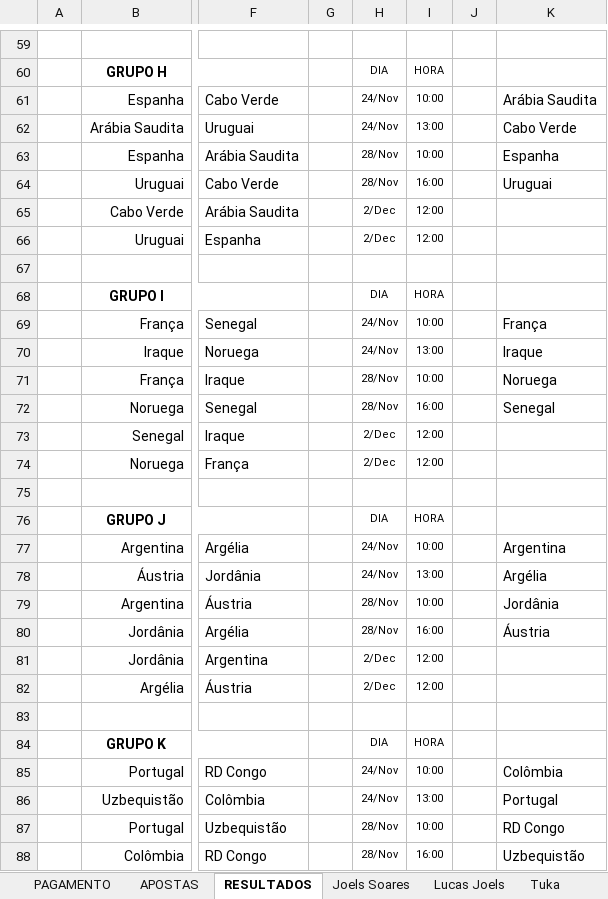
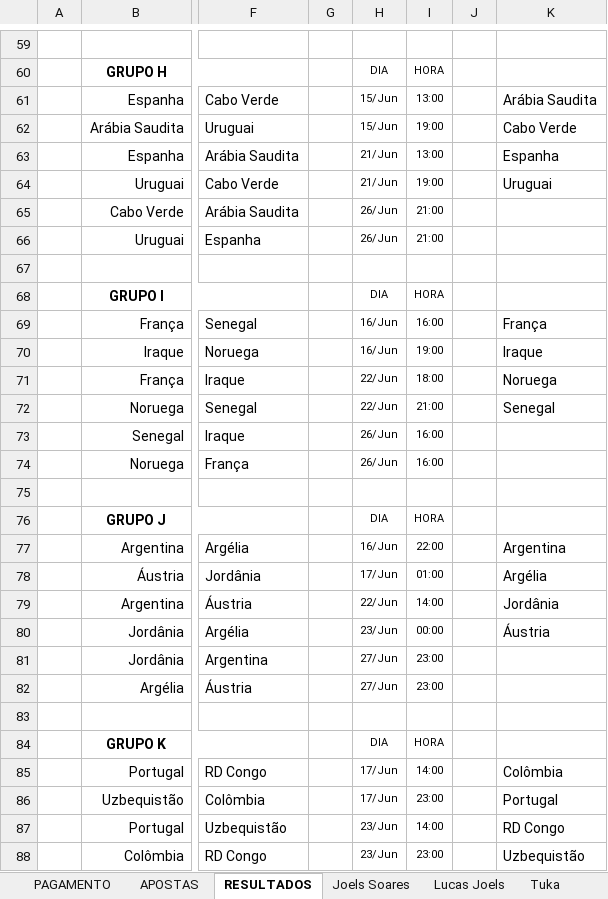
Before and after one commit to dhersz/zebolao26, an Excel workbook: planilha_mestra_26.xlsx, sheet RESULTADOS, drawn as a sheet; only a part is shown, gaps mark what is left out; values as stored, in another font and other column widths than the file's, no borders; the diff covers the shown part only; the diff names each change by its address in the sheet, - before the commit and + after, or states it on an @@ line.

```diff
--- a/planilha_mestra_26.xlsx (sheet RESULTADOS)
+++ b/planilha_mestra_26.xlsx (sheet RESULTADOS)
-H61:H62: 24/Nov
+H61:H62: 15/Jun
-I61: 10:00
+I61: 13:00
-I62: 13:00
+I62: 19:00
-H63:H64: 28/Nov
+H63:H64: 21/Jun
-I63: 10:00
+I63: 13:00
-I64: 16:00
+I64: 19:00
-H65:H66: 2/Dec
+H65:H66: 26/Jun
-I65:I66: 12:00
+I65:I66: 21:00
-H69:H70: 24/Nov
+H69:H70: 16/Jun
-I69: 10:00
+I69: 16:00
-I70: 13:00
+I70: 19:00
-H71:H72: 28/Nov
+H71:H72: 22/Jun
-I71: 10:00
+I71: 18:00
-I72: 16:00
+I72: 21:00
-H73:H74: 2/Dec
+H73:H74: 26/Jun
-I73:I74: 12:00
+I73:I74: 16:00
-H77: 24/Nov
+H77: 16/Jun
-I77: 10:00
+I77: 22:00
-H78: 24/Nov
+H78: 17/Jun
-I78: 13:00
+I78: 01:00
-H79: 28/Nov
+H79: 22/Jun
-I79: 10:00
+I79: 14:00
-H80: 28/Nov
+H80: 23/Jun
-I80: 16:00
+I80: 00:00
-H81:H82: 2/Dec
+H81:H82: 27/Jun
-I81:I82: 12:00
+I81:I82: 23:00
-H85:H86: 24/Nov
+H85:H86: 17/Jun
-I85: 10:00
+I85: 14:00
-I86: 13:00
+I86: 23:00
-H87:H88: 28/Nov
+H87:H88: 23/Jun
-I87: 10:00
+I87: 14:00
-I88: 16:00
+I88: 23:00
```
Also changed, not shown: 97 edited cells elsewhere in this sheet, 1 other file.
